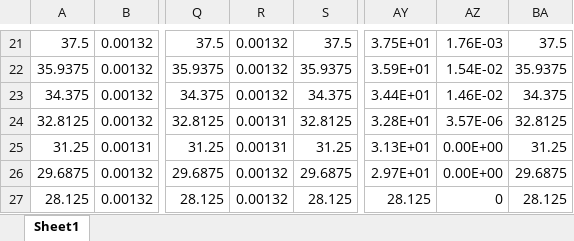
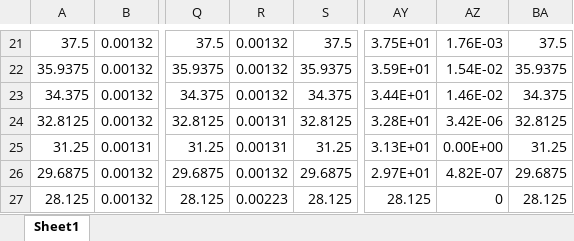
Before and after one commit to SauravSachin938/SDE, an Excel workbook: Fig.3(e).xlsx, sheet Sheet1, drawn as a sheet; only a part is shown, gaps mark what is left out; values as stored, in another font and other column widths than the file's, no borders; the diff covers the shown part only; the diff names each change by its address in the sheet, - before the commit and + after, or states it on an @@ line.

Commit message:
Add files via upload

```diff
--- a/Fig.3(e).xlsx (sheet Sheet1)
+++ b/Fig.3(e).xlsx (sheet Sheet1)
-AZ24: 3.57E-06
+AZ24: 3.42E-06
-AZ26: 0.00E+00
+AZ26: 4.82E-07
-R27: 0.00132
+R27: 0.00223
```
Also changed, not shown: 18 edited cells elsewhere in this sheet.
